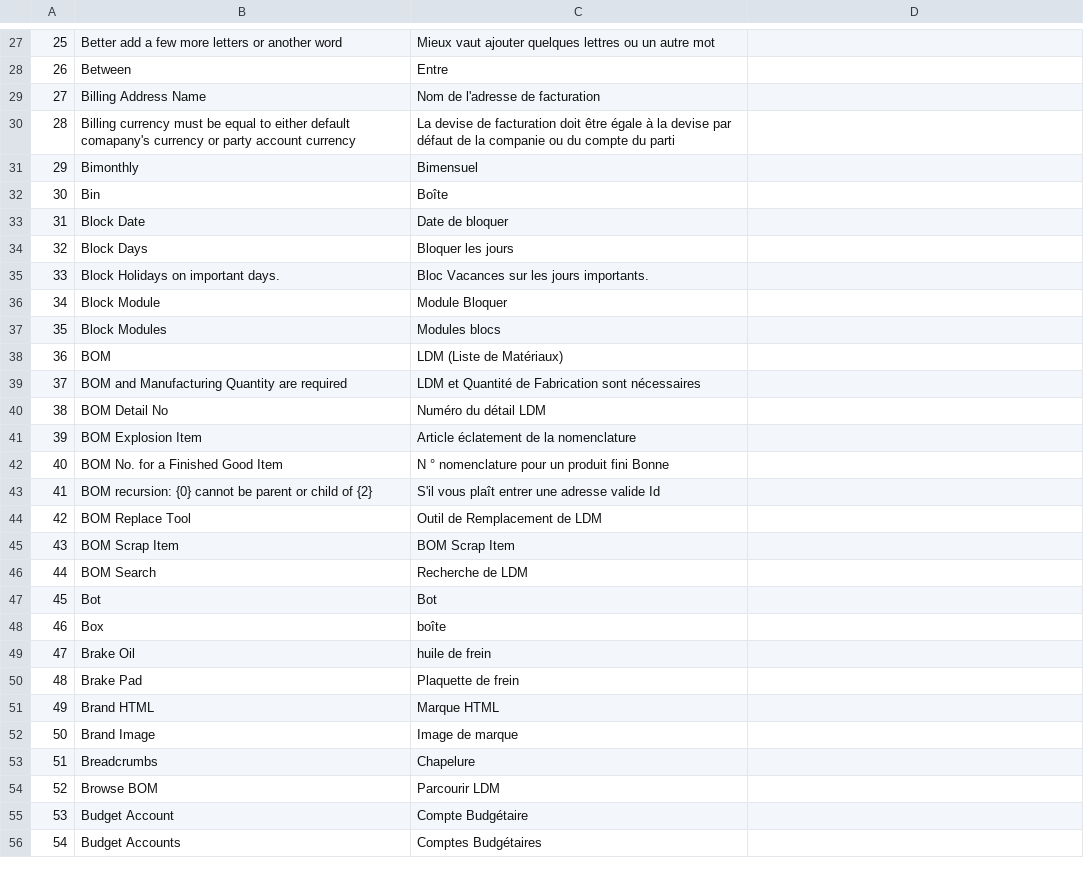
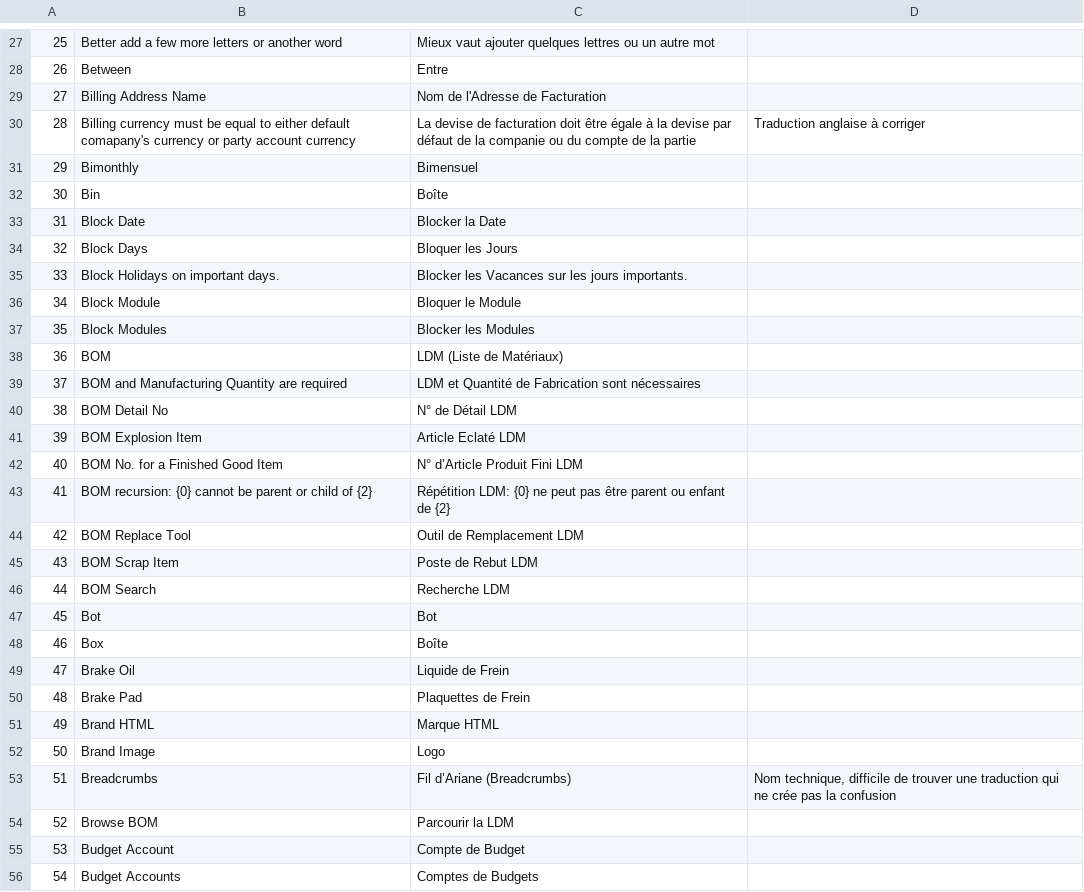
Before and after one commit to qrevel/erpnext-translations, a CSV file: b.csv, drawn as a sheet; only a part is shown, gaps mark what is left out; the diff covers the shown part only.

```diff
--- a/b.csv
+++ b/b.csv
@@ -29,2 +29,2 @@
-27,Billing Address Name,Nom de l'adresse de facturation
-28,Billing currency must be equal to either default comapany's currency or party account currency,La devise de facturation doit être égale à la devise par défaut de la companie ou du compte du parti
+27,Billing Address Name,Nom de l'Adresse de Facturation,
+28,Billing currency must be equal to either default comapany's currency or party account currency,La devise de facturation doit être égale à la devise par défaut de la companie ou du compte de la partie,Traduction anglaise à corriger
@@ -33,5 +33,5 @@
-31,Block Date,Date de bloquer
-32,Block Days,Bloquer les jours
-33,Block Holidays on important days.,Bloc Vacances sur les jours importants.
-34,Block Module,Module Bloquer
-35,Block Modules,Modules blocs
+31,Block Date,Blocker la Date,
+32,Block Days,Bloquer les Jours,
+33,Block Holidays on important days.,Blocker les Vacances sur les jours importants.,
+34,Block Module,Bloquer le Module,
+35,Block Modules,Blocker les Modules,
@@ -40,7 +40,7 @@
-38,BOM Detail No,Numéro du détail LDM
-39,BOM Explosion Item,Article éclatement de la nomenclature
-40,BOM No. for a Finished Good Item,N ° nomenclature pour un produit fini Bonne
-41,BOM recursion: {0} cannot be parent or child of {2},S'il vous plaît entrer une adresse valide Id
-42,BOM Replace Tool,Outil de Remplacement de LDM
-43,BOM Scrap Item,BOM Scrap Item
-44,BOM Search,Recherche de LDM
+38,BOM Detail No,N° de Détail LDM,
+39,BOM Explosion Item,Article Eclaté LDM,
+40,BOM No. for a Finished Good Item,N° d’Article Produit Fini LDM,
+41,BOM recursion: {0} cannot be parent or child of {2},Répétition LDM: {0} ne peut pas être parent ou enfant de {2},
+42,BOM Replace Tool,Outil de Remplacement LDM,
+43,BOM Scrap Item,Poste de Rebut LDM ,
+44,BOM Search,Recherche LDM,
@@ -48,3 +48,3 @@
-46,Box,boîte
-47,Brake Oil,huile de frein
-48,Brake Pad,Plaquette de frein
+46,Box,Boîte,
+47,Brake Oil,Liquide de Frein,
+48,Brake Pad,Plaquettes de Frein,
@@ -52,5 +52,5 @@
-50,Brand Image,Image de marque
-51,Breadcrumbs,Chapelure
-52,Browse BOM,Parcourir LDM
-53,Budget Account,Compte Budgétaire
-54,Budget Accounts,Comptes Budgétaires
+50,Brand Image,Logo,
+51,Breadcrumbs,Fil d’Ariane (Breadcrumbs),"Nom technique, difficile de trouver une traduction qui ne crée pas la confusion"
+52,Browse BOM,Parcourir la LDM,
+53,Budget Account,Compte de Budget,
+54,Budget Accounts,Comptes de Budgets,
```
Also changed, not shown: 137 edited cells elsewhere in this file.
